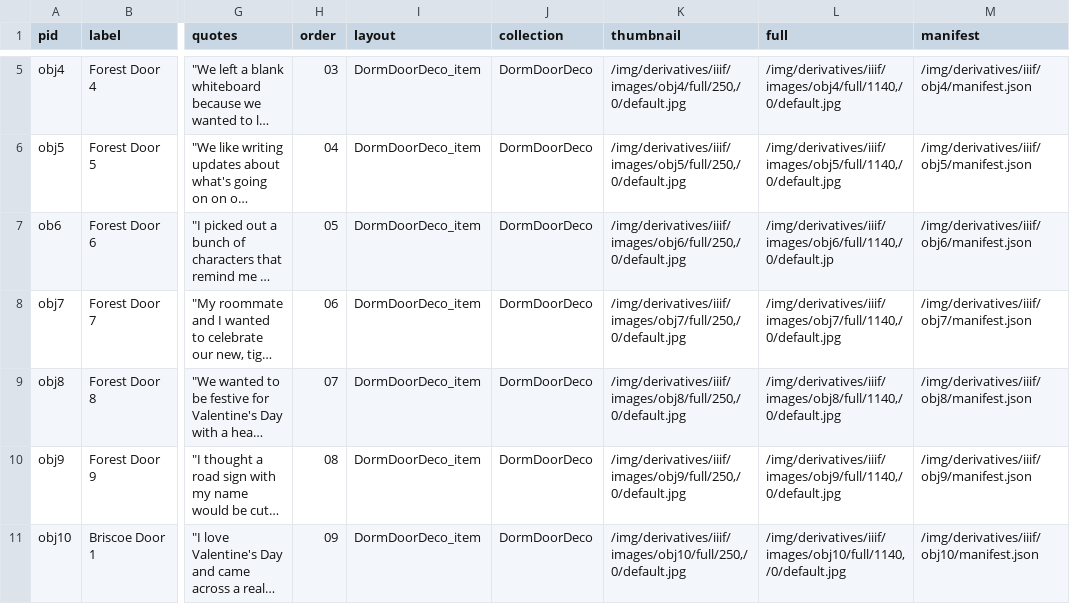
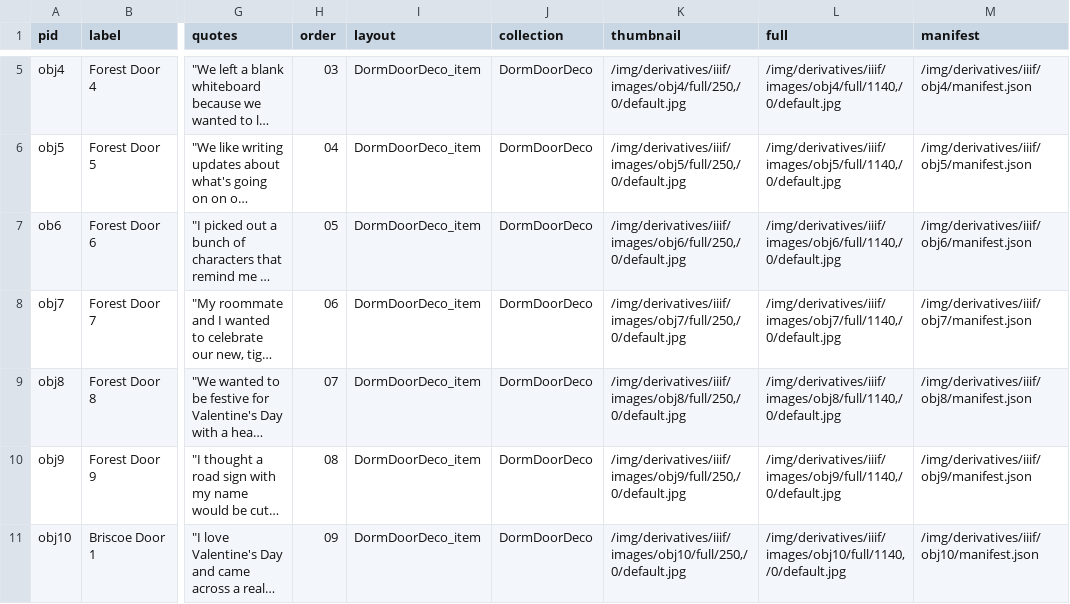
Before and after one commit to cbradfield04/Dorm-Doors1, a CSV file: _data/DormDoorDeco.csv, drawn as a sheet; only a part is shown, gaps mark what is left out; long unchanged cells end in …; the diff names each change by its address in the sheet, - before the commit and + after, or states it on an @@ line.

Commit message:
fix typo in metadata

```diff
--- a/_data/DormDoorDeco.csv
+++ b/_data/DormDoorDeco.csv
-L7 (full): /img/derivatives/iiif/images/obj6/full/1140,/0/default.jp
+L7 (full): /img/derivatives/iiif/images/obj6/full/1140,/0/default.jpg
```
